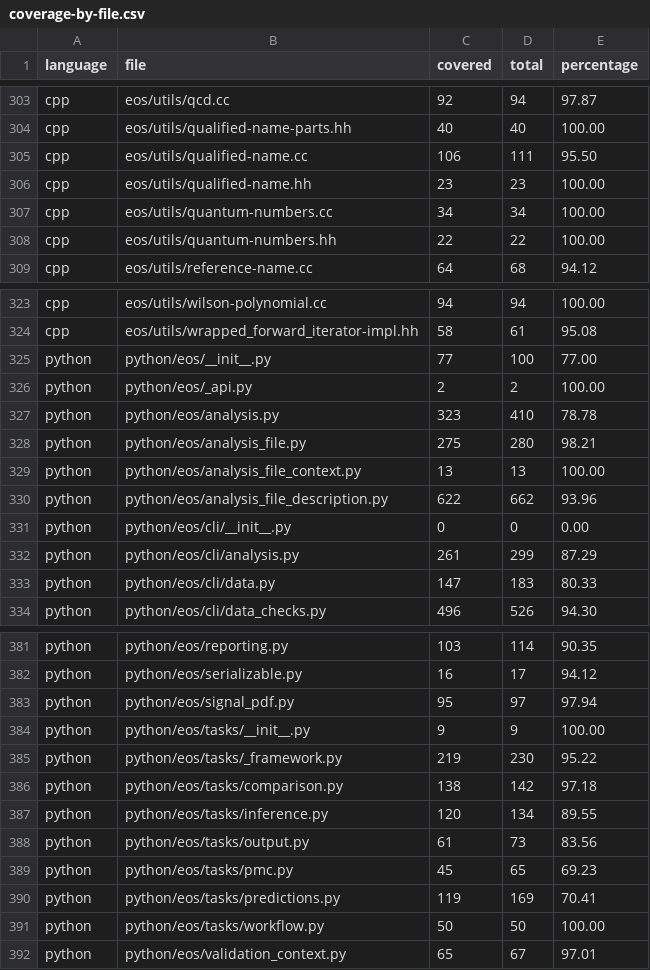
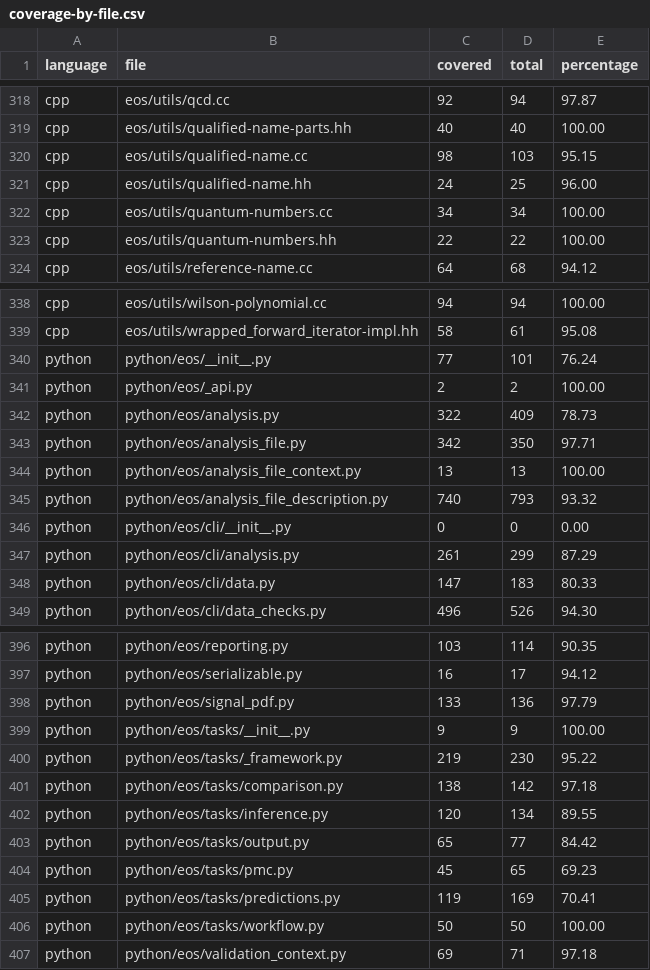
Before and after one commit to eos/coverage, a CSV file: coverage-by-file.csv, drawn as a sheet; only a part is shown, gaps mark what is left out; the diff covers the shown part only.

```diff
--- a/coverage-by-file.csv
+++ b/coverage-by-file.csv
@@ -304,4 +319,4 @@ cpp,eos/utils/qcd.cc,92,94,97.87
 cpp,eos/utils/qualified-name-parts.hh,40,40,100.00
-cpp,eos/utils/qualified-name.cc,106,111,95.50
-cpp,eos/utils/qualified-name.hh,23,23,100.00
+cpp,eos/utils/qualified-name.cc,98,103,95.15
+cpp,eos/utils/qualified-name.hh,24,25,96.00
 cpp,eos/utils/quantum-numbers.cc,34,34,100.00
@@ -324,8 +339,8 @@ cpp,eos/utils/wilson-polynomial.cc,94,94,100.00
 cpp,eos/utils/wrapped_forward_iterator-impl.hh,58,61,95.08
-python,python/eos/__init__.py,77,100,77.00
+python,python/eos/__init__.py,77,101,76.24
 python,python/eos/_api.py,2,2,100.00
-python,python/eos/analysis.py,323,410,78.78
-python,python/eos/analysis_file.py,275,280,98.21
+python,python/eos/analysis.py,322,409,78.73
+python,python/eos/analysis_file.py,342,350,97.71
 python,python/eos/analysis_file_context.py,13,13,100.00
-python,python/eos/analysis_file_description.py,622,662,93.96
+python,python/eos/analysis_file_description.py,740,793,93.32
 python,python/eos/cli/__init__.py,0,0,0.00
@@ -382,3 +397,3 @@ python,python/eos/reporting.py,103,114,90.35
 python,python/eos/serializable.py,16,17,94.12
-python,python/eos/signal_pdf.py,95,97,97.94
+python,python/eos/signal_pdf.py,133,136,97.79
 python,python/eos/tasks/__init__.py,9,9,100.00
@@ -387,3 +402,3 @@ python,python/eos/tasks/comparison.py,138,142,97.18
 python,python/eos/tasks/inference.py,120,134,89.55
-python,python/eos/tasks/output.py,61,73,83.56
+python,python/eos/tasks/output.py,65,77,84.42
 python,python/eos/tasks/pmc.py,45,65,69.23
@@ -391,2 +406,2 @@ python,python/eos/tasks/predictions.py,119,169,70.41
 python,python/eos/tasks/workflow.py,50,50,100.00
-python,python/eos/validation_context.py,65,67,97.01
+python,python/eos/validation_context.py,69,71,97.18
```
Also changed, not shown: 16 added rows, 1 removed row and 63 edited cells elsewhere in this file, coverage.csv, 1 other file.
